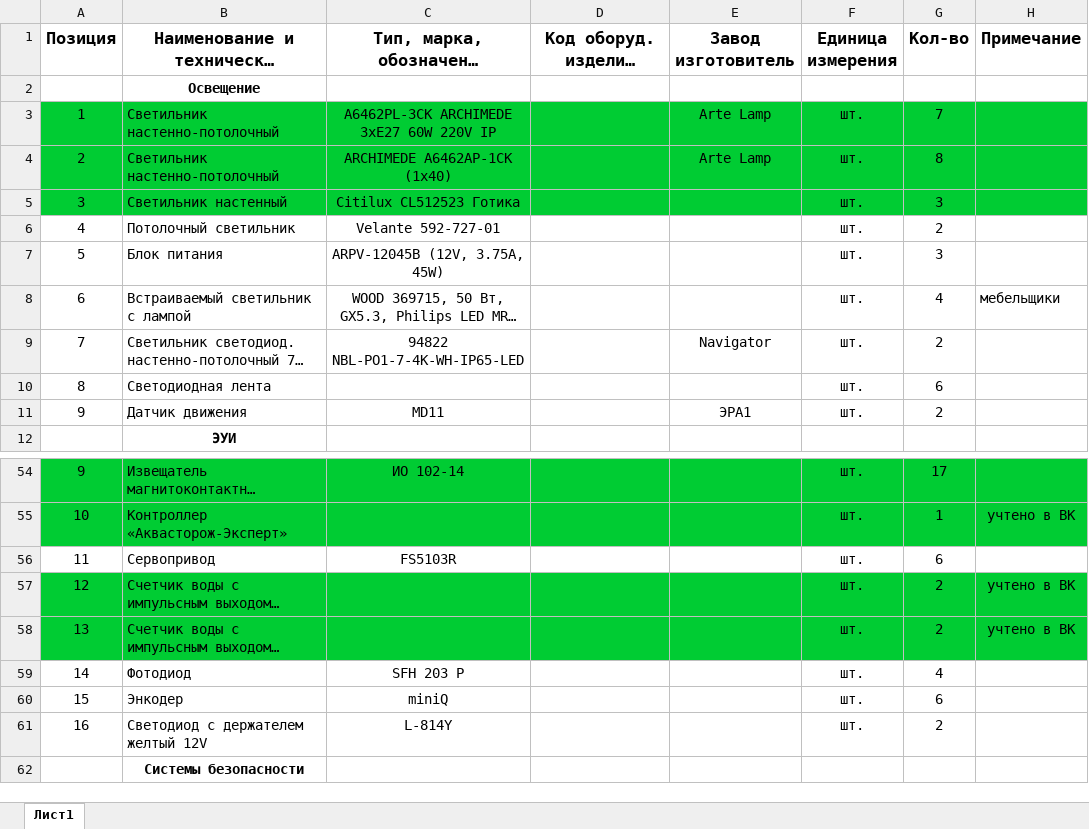
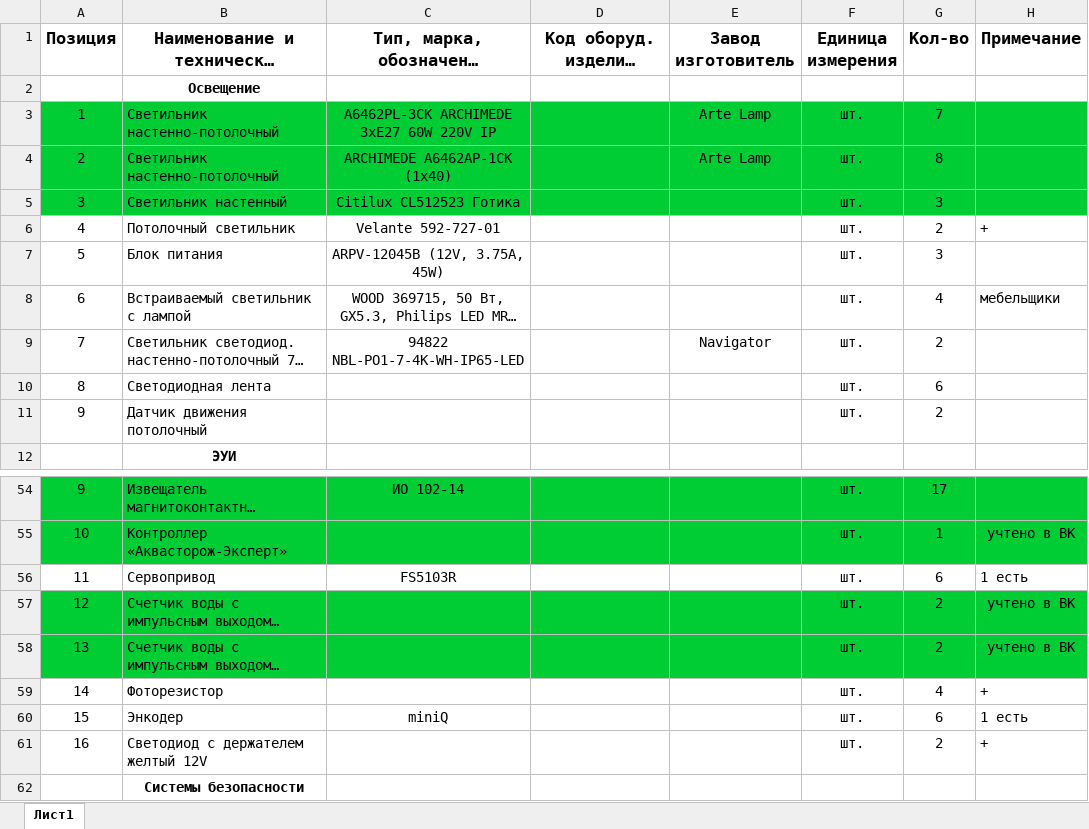
Before and after one commit to antony-sm/Ovrajnaya_stadia_RD, an Excel workbook: 04 ЭОМ СС/спецификация.xlsx, sheet Лист1, drawn as a sheet; only a part is shown, gaps mark what is left out; long unchanged cells end in …; values as stored, in another font and other column widths than the file's, no borders; the diff covers the shown part only; the diff names each change by its address in the sheet, - before the commit and + after, or states it on an @@ line.

```diff
--- a/04 ЭОМ СС/спецификация.xlsx (sheet Лист1)
+++ b/04 ЭОМ СС/спецификация.xlsx (sheet Лист1)
-H6 (Примечание): (empty)
+H6 (Примечание): +
-B11: Датчик движения
+B11: Датчик движения потолочный
-C11: MD11
+C11: (empty)
-E11 (Завод изготовитель): ЭРА1
+E11 (Завод изготовитель): (empty)
-H56 (Примечание): (empty)
+H56 (Примечание): 1 есть
-B59: Фотодиод
+B59: Фоторезистор
-C59: SFH 203 P
+C59: (empty)
-H59 (Примечание): (empty)
+H59 (Примечание): +
-H60 (Примечание): (empty)
+H60 (Примечание): 1 есть
-C61: L-814Y
+C61: (empty)
-H61 (Примечание): (empty)
+H61 (Примечание): +
```
Also changed, not shown: 2 added rows, 3 removed rows, 5 edited cells and cell formats elsewhere in this sheet, formulas that keep their value, 9 other files.
